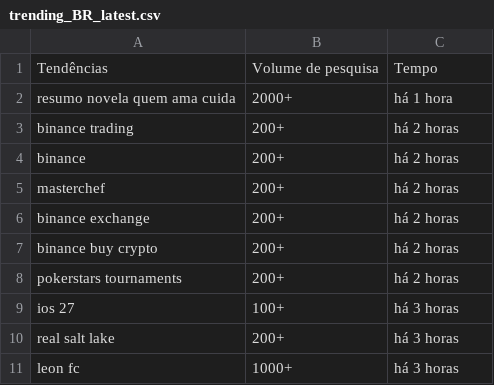
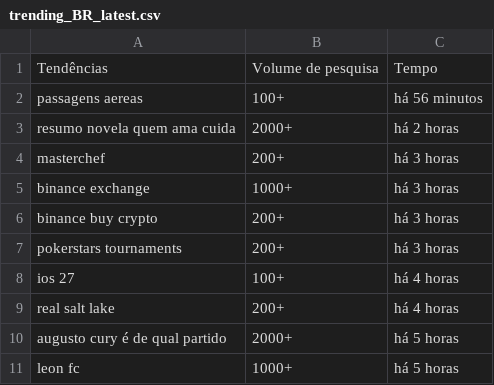
Before and after one commit to GabryelAquiles/News-Through-Time, a CSV file: trending_BR_latest.csv, drawn as a sheet.

```diff
--- a/trending_BR_latest.csv
+++ b/trending_BR_latest.csv
@@ -1,11 +1,11 @@
 Tendências,Volume de pesquisa,Tempo
-"resumo novela quem ama cuida","2000+","há 1 hora"
-"binance trading","200+","há 2 horas"
-"binance","200+","há 2 horas"
-"masterchef","200+","há 2 horas"
-"binance exchange","200+","há 2 horas"
-"binance buy crypto","200+","há 2 horas"
-"pokerstars tournaments","200+","há 2 horas"
-"ios 27","100+","há 3 horas"
-"real salt lake","200+","há 3 horas"
-"leon fc","1000+","há 3 horas"
+"passagens aereas","100+","há 56 minutos"
+"resumo novela quem ama cuida","2000+","há 2 horas"
+"masterchef","200+","há 3 horas"
+"binance exchange","1000+","há 3 horas"
+"binance buy crypto","200+","há 3 horas"
+"pokerstars tournaments","200+","há 3 horas"
+"ios 27","100+","há 4 horas"
+"real salt lake","200+","há 4 horas"
+"augusto cury é de qual partido","2000+","há 5 horas"
+"leon fc","1000+","há 5 horas"
```
Also changed, not shown: trending_US_latest.csv.
